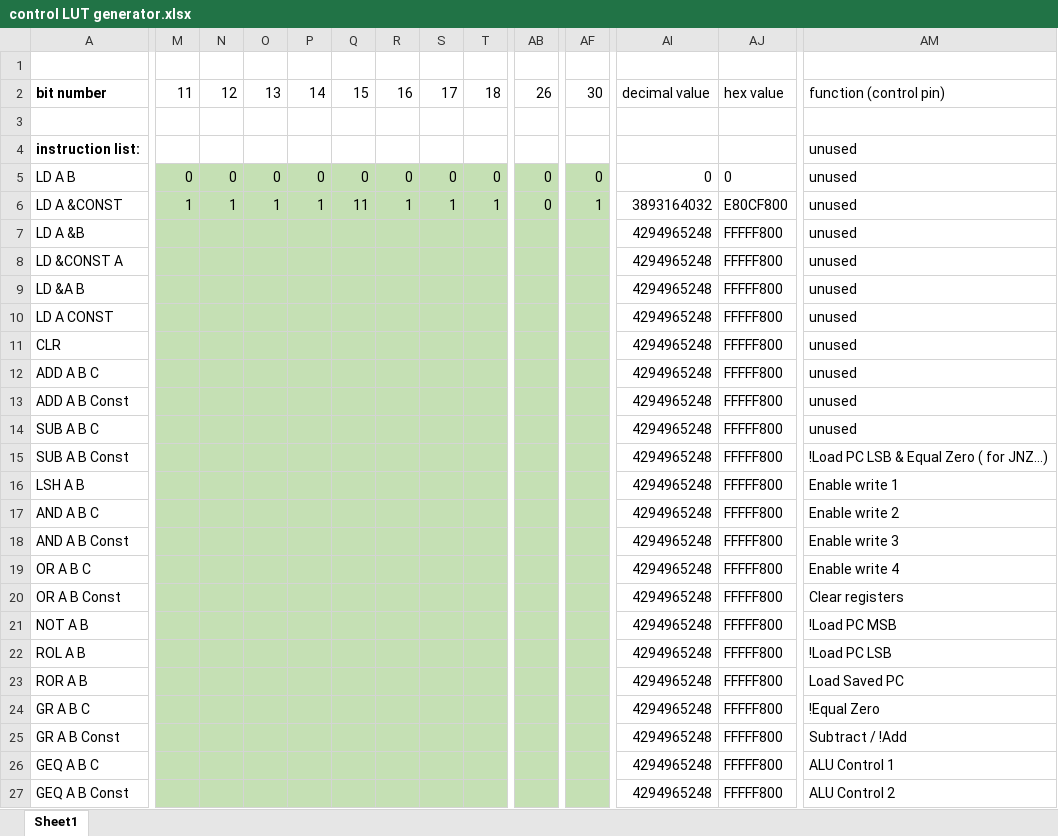
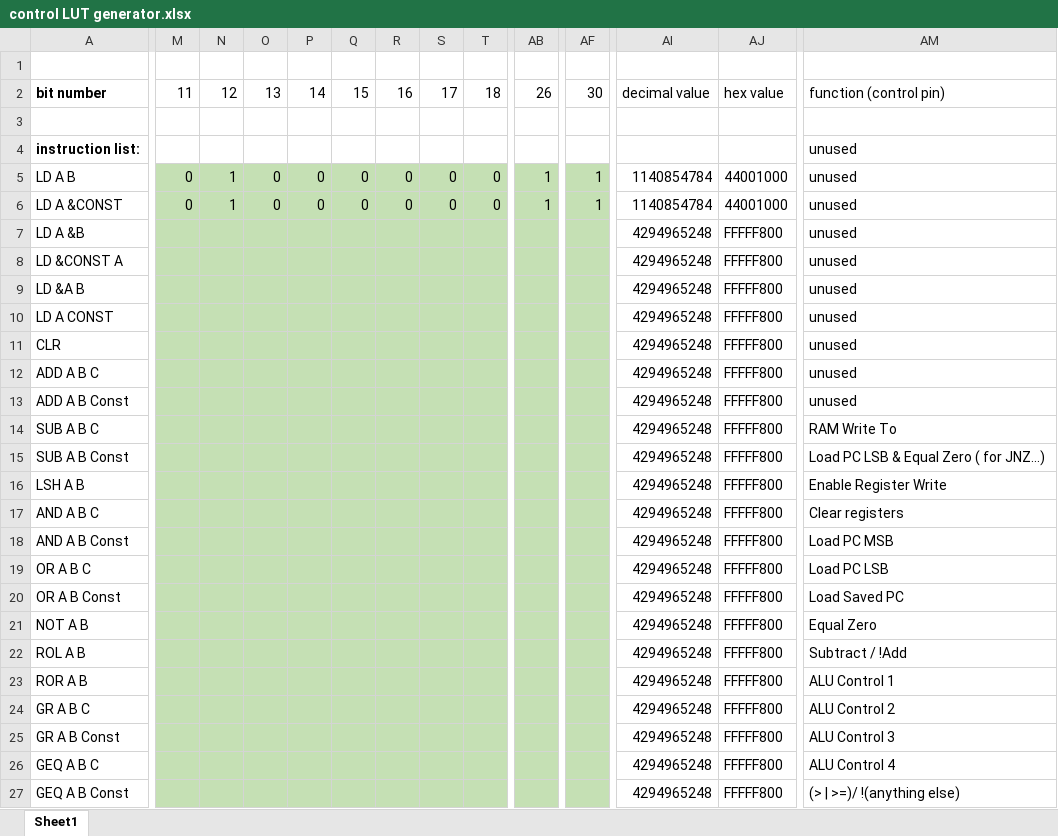
Before and after one commit to JoshKing56/8-Bit-Computer, an Excel workbook: control LUT generator.xlsx, sheet Sheet1, drawn as a sheet; only a part is shown, gaps mark what is left out; values as stored, in another font and other column widths than the file's, no borders; the diff covers the shown part only; the diff names each change by its address in the sheet, - before the commit and + after, or states it on an @@ line.

```diff
--- a/control LUT generator.xlsx (sheet Sheet1)
+++ b/control LUT generator.xlsx (sheet Sheet1)
-N5: 0
+N5: 1
-AB5:AB6: 0
+AB5:AB6: 1
-AF5: 0
+AF5: 1
-AI5: 0
+AI5: 1140854784
-AJ5: 0
+AJ5: 44001000
-M6: 1
+M6: 0
-O6: 1
+O6: 0
-P6: 1
+P6: 0
-Q6: 11
+Q6: 0
-R6: 1
+R6: 0
-S6: 1
+S6: 0
-T6: 1
+T6: 0
-AI6: 3893164032
+AI6: 1140854784
-AJ6: E80CF800
+AJ6: 44001000
-AM14: unused
+AM14: RAM Write To
-AM15: !Load PC LSB & Equal Zero ( for JNZ...)
+AM15: Load PC LSB & Equal Zero ( for JNZ...)
-AM16: Enable write 1
+AM16: Enable Register Write
-AM17: Enable write 2
+AM17: Clear registers
-AM18: Enable write 3
+AM18: Load PC MSB
-AM19: Enable write 4
+AM19: Load PC LSB
-AM20: Clear registers
+AM20: Load Saved PC
-AM21: !Load PC MSB
+AM21: Equal Zero
-AM22: !Load PC LSB
+AM22: Subtract / !Add
-AM23: Load Saved PC
+AM23: ALU Control 1
-AM24: !Equal Zero
+AM24: ALU Control 2
-AM25: Subtract / !Add
+AM25: ALU Control 3
-AM26: ALU Control 1
+AM26: ALU Control 4
-AM27: ALU Control 2
+AM27: (> | >=)/ !(anything else)
```
Also changed, not shown: 24 edited cells and cell formats elsewhere in this sheet, 2 other files.
